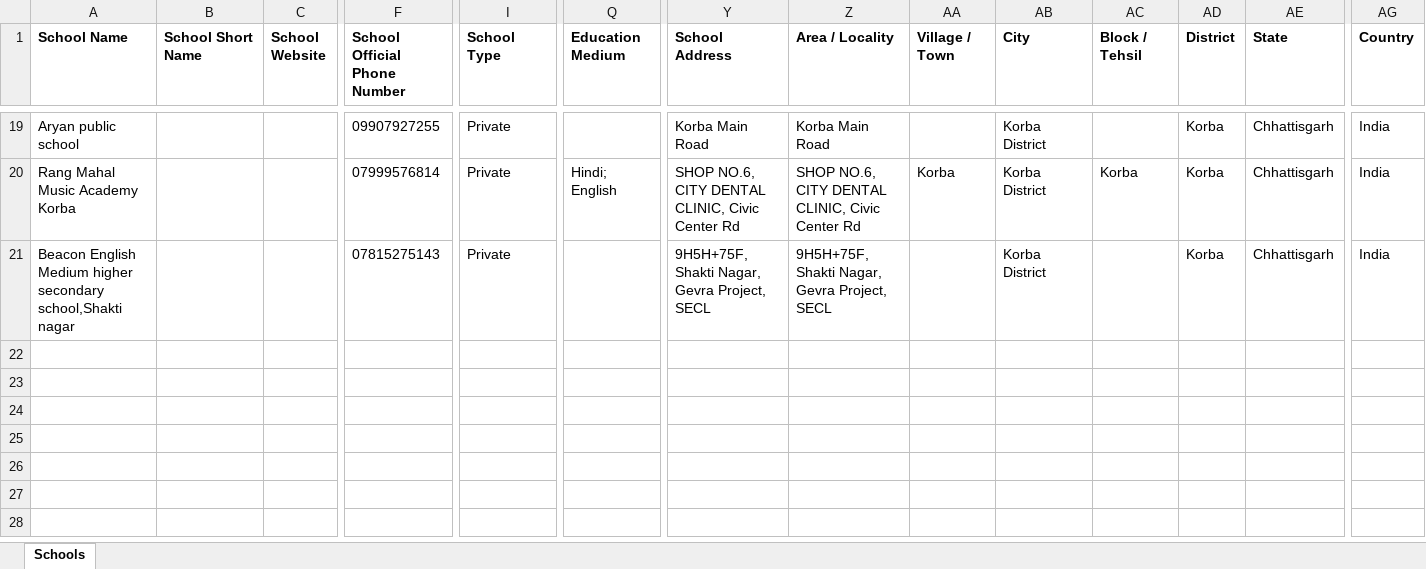
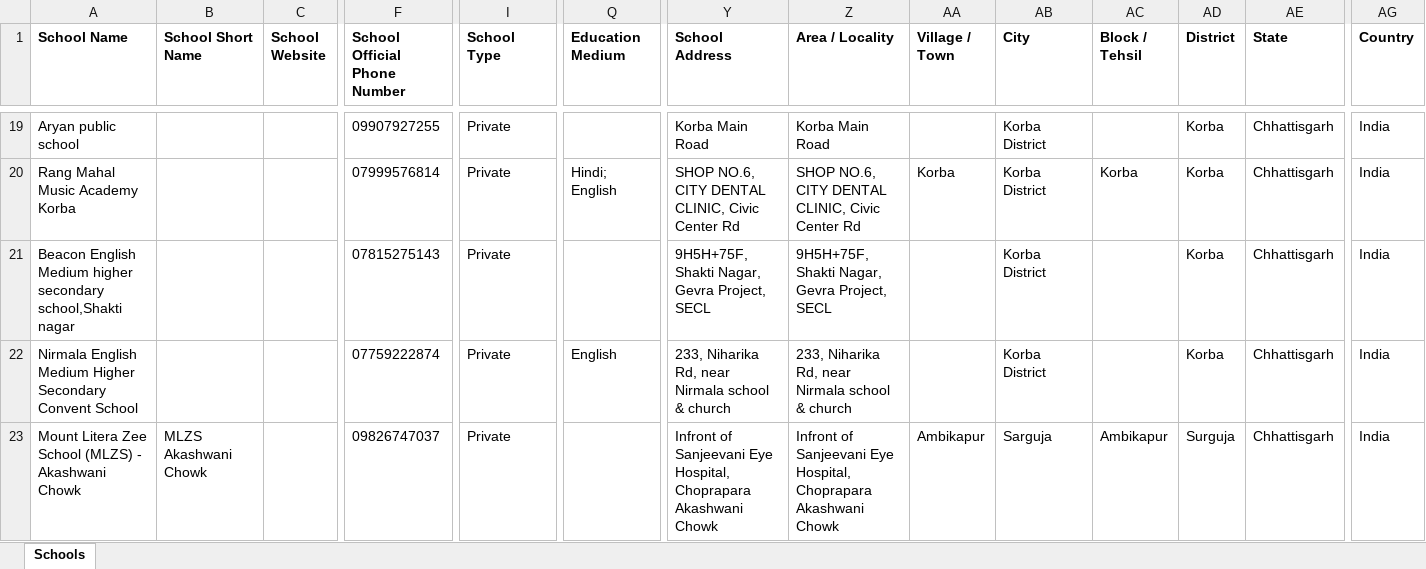
Before and after one commit to anandsagar6/School_Data_Scraper, an Excel workbook: Excel_Data/current_data.xlsx, sheet Schools, drawn as a sheet; only a part is shown, gaps mark what is left out; values as stored, in another font and other column widths than the file's, no borders; rows hold the shown columns only; the diff names each change by its address in the sheet, - before the commit and + after, or states it on an @@ line.

Commit message:
school data: school saved in Sarguja (rank 3/10)

```diff
--- a/Excel_Data/current_data.xlsx (sheet Schools)
+++ b/Excel_Data/current_data.xlsx (sheet Schools)
+row 22: Nirmala English Medium Higher Secondary Convent School |  |  | 07759222874 | Private | English | 233, Niharika Rd, near Nirmala school & church | 233, Niharika Rd, near Nirmala school & church |  | Korba District |  | Korba | Chhattisgarh | India
+row 23: Mount Litera Zee School (MLZS) - Akashwani Chowk | MLZS Akashwani Chowk |  | 09826747037 | Private |  | Infront of Sanjeevani Eye Hospital, Choprapara Akashwani Chowk | Infront of Sanjeevani Eye Hospital, Choprapara Akashwani Chowk | Ambikapur | Sarguja | Ambikapur | Surguja | Chhattisgarh | India
```
Also changed, not shown: Excel_Data/master_data.xlsx, Temp_Data/Chhattisgarh_Korba_District_temporary_schools.xlsx, 3 other files.
